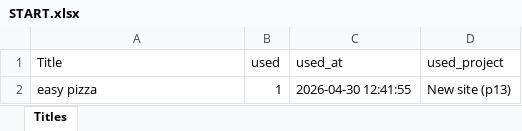
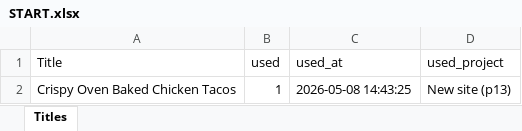
Before and after one commit to nouamanedahhakgit/pt-rest, an Excel workbook: ALL/p13-out/START.xlsx, sheet Titles, drawn as a sheet; values as stored, in another font and other column widths than the file's, no borders; the diff names each change by its address in the sheet, - before the commit and + after, or states it on an @@ line.

```diff
--- a/ALL/p13-out/START.xlsx (sheet Titles)
+++ b/ALL/p13-out/START.xlsx (sheet Titles)
-A2 (Title): easy pizza
+A2 (Title): Crispy Oven Baked Chicken Tacos
-C2 (used_at): 2026-04-30 12:41:55
+C2 (used_at): 2026-05-08 14:43:25
```
Also changed, not shown: ALL/p11-out/Recipes.xlsx, ALL/p11-out/START.xlsx, 9 other files.
